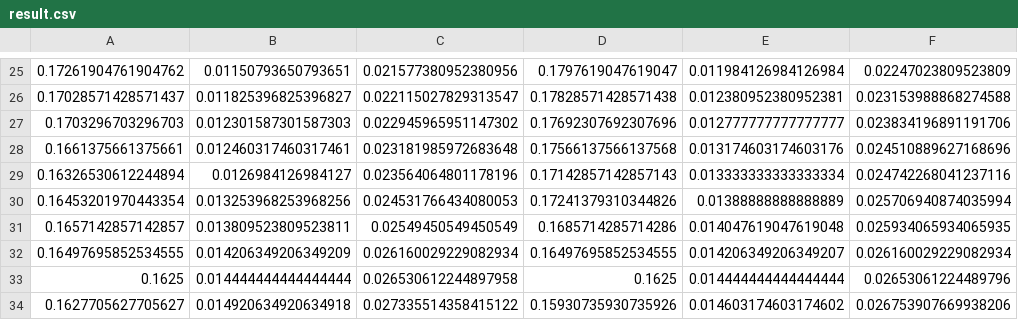
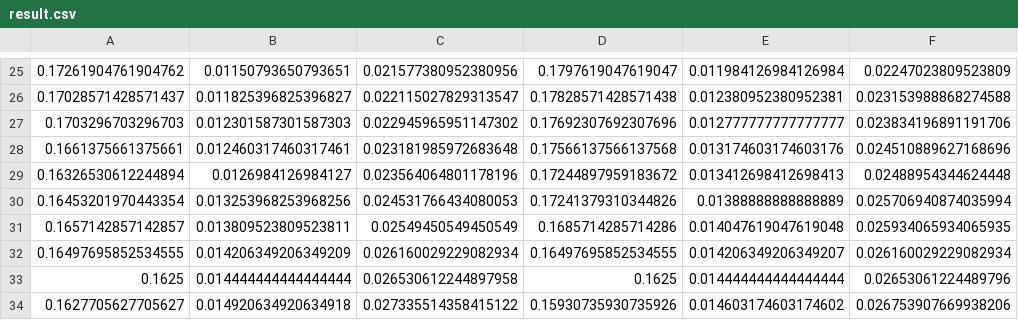
Before and after one commit to Meen11/Search-Engine---Searcher, a CSV file: result.csv, drawn as a sheet; only a part is shown, gaps mark what is left out; the diff covers the shown part only; the diff names each change by its address in the sheet, - before the commit and + after, or states it on an @@ line.

```diff
--- a/result.csv
+++ b/result.csv
-D29: 0.17142857142857143
+D29: 0.17244897959183672
-E29: 0.013333333333333334
+E29: 0.013412698412698413
-F29: 0.024742268041237116
+F29: 0.02488954344624448
```
Also changed, not shown: 31 edited cells elsewhere in this file, 7 other files.
